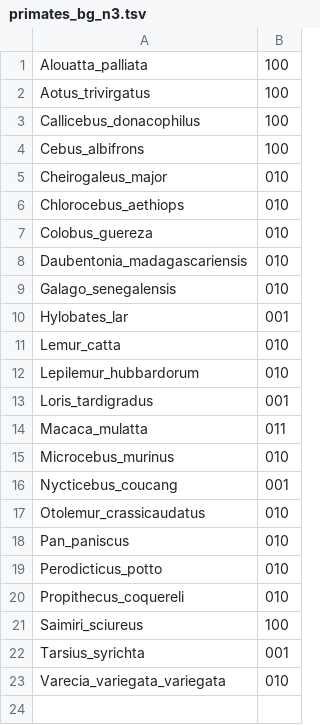
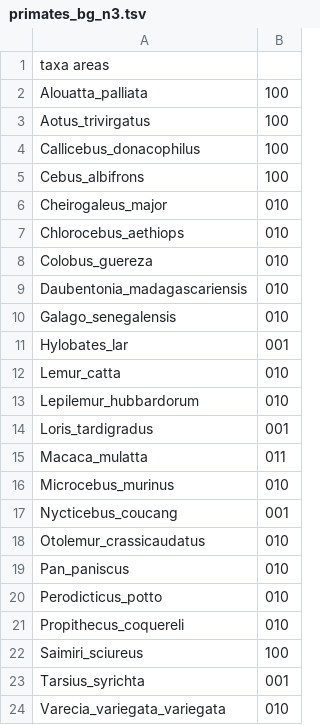
Before and after one commit to revbayes/revbayes_tutorial, a TSV file: RB_Biogeography_Tutorial/data/primates_bg_n3.tsv, drawn as a sheet; the diff names each change by its address in the sheet, - before the commit and + after, or states it on an @@ line.

Commit message:
update bg tutorial

```diff
--- a/RB_Biogeography_Tutorial/data/primates_bg_n3.tsv
+++ b/RB_Biogeography_Tutorial/data/primates_bg_n3.tsv
+row 1: taxa areas
```
Also changed, not shown: 5 other files.
